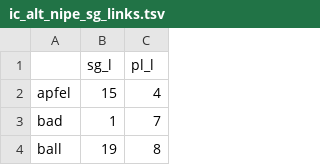
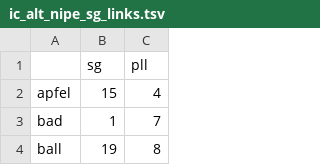
Before and after one commit to maxschmaltz/DieKonstraints, a TSV file: resources/developed/sp18/external_effect/summaries/ic_alt_nipe_sg_links.tsv, drawn as a sheet; only a part is shown; removed rows and columns are numbered as before the commit, all else as after; the diff names each change by its address in the sheet, - before the commit and + after, or states it on an @@ line.

```diff
--- a/resources/developed/sp18/external_effect/summaries/ic_alt_nipe_sg_links.tsv
+++ b/resources/developed/sp18/external_effect/summaries/ic_alt_nipe_sg_links.tsv
-row 1:  | sg_l | pl_l
+row 1:  | sg | pll
```
Also changed, not shown: 5 other files.
